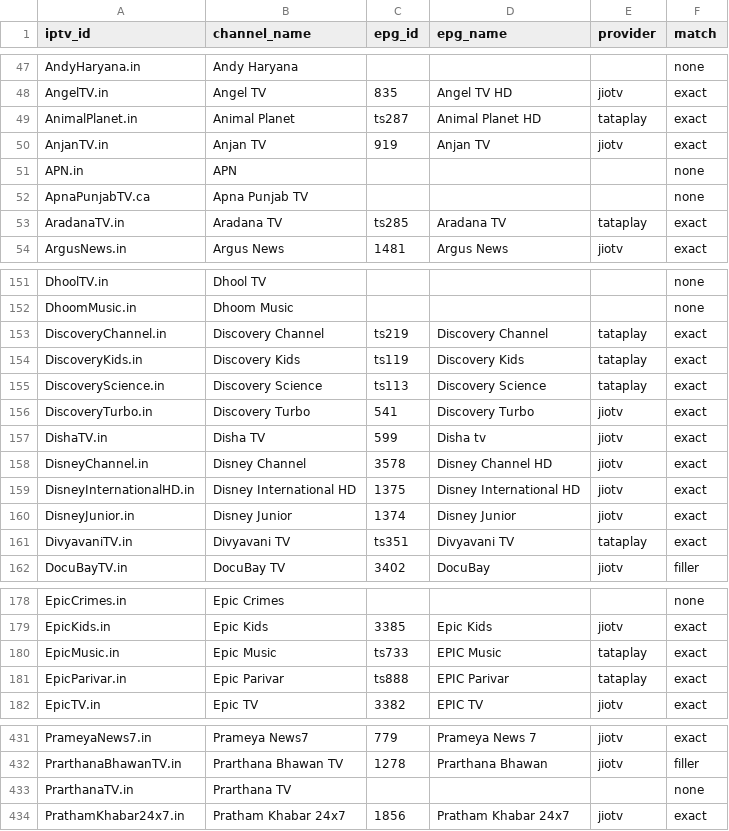
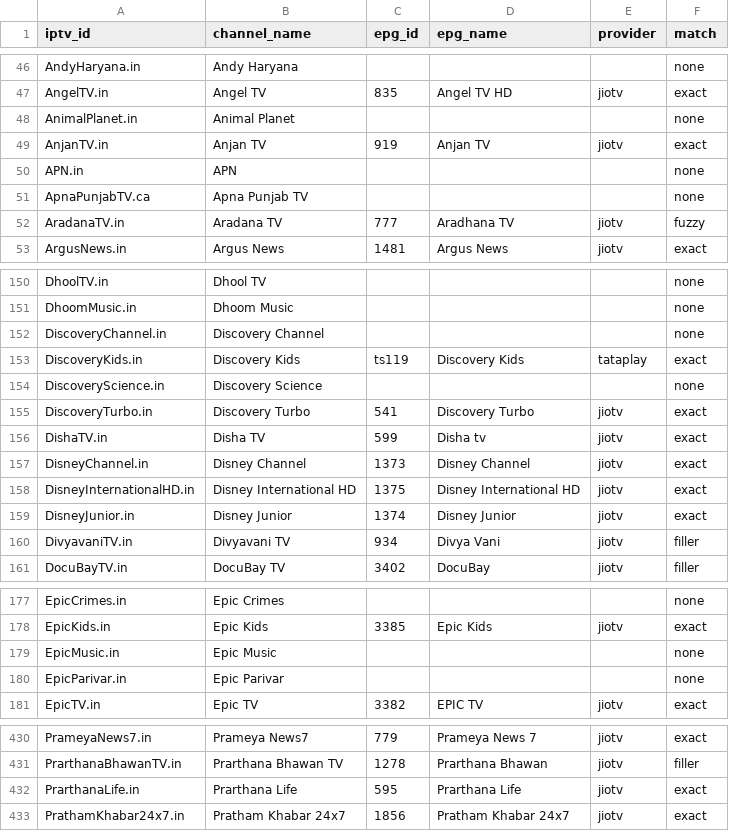
Before and after one commit to soniharish2018/in-iptv, a CSV file: playlists/epg-mapping.csv, drawn as a sheet; only a part is shown, gaps mark what is left out; the diff covers the shown part only.

```diff
--- a/playlists/epg-mapping.csv
+++ b/playlists/epg-mapping.csv
@@ -48,3 +47,3 @@ AndyHaryana.in,Andy Haryana,,,,none
 AngelTV.in,Angel TV,835,Angel TV HD,jiotv,exact
-AnimalPlanet.in,Animal Planet,ts287,Animal Planet HD,tataplay,exact
+AnimalPlanet.in,Animal Planet,,,,none
 AnjanTV.in,Anjan TV,919,Anjan TV,jiotv,exact
@@ -52,3 +51,3 @@ APN.in,APN,,,,none
 ApnaPunjabTV.ca,Apna Punjab TV,,,,none
-AradanaTV.in,Aradana TV,ts285,Aradana TV,tataplay,exact
+AradanaTV.in,Aradana TV,777,Aradhana TV,jiotv,fuzzy
 ArgusNews.in,Argus News,1481,Argus News,jiotv,exact
@@ -152,11 +151,11 @@ DhoolTV.in,Dhool TV,,,,none
 DhoomMusic.in,Dhoom Music,,,,none
-DiscoveryChannel.in,Discovery Channel,ts219,Discovery Channel,tataplay,exact
+DiscoveryChannel.in,Discovery Channel,,,,none
 DiscoveryKids.in,Discovery Kids,ts119,Discovery Kids,tataplay,exact
-DiscoveryScience.in,Discovery Science,ts113,Discovery Science,tataplay,exact
+DiscoveryScience.in,Discovery Science,,,,none
 DiscoveryTurbo.in,Discovery Turbo,541,Discovery Turbo,jiotv,exact
 DishaTV.in,Disha TV,599,Disha tv,jiotv,exact
-DisneyChannel.in,Disney Channel,3578,Disney Channel HD,jiotv,exact
+DisneyChannel.in,Disney Channel,1373,Disney Channel,jiotv,exact
 DisneyInternationalHD.in,Disney International HD,1375,Disney International HD,jiotv,exact
 DisneyJunior.in,Disney Junior,1374,Disney Junior,jiotv,exact
-DivyavaniTV.in,Divyavani TV,ts351,Divyavani TV,tataplay,exact
+DivyavaniTV.in,Divyavani TV,934,Divya Vani,jiotv,filler
 DocuBayTV.in,DocuBay TV,3402,DocuBay,jiotv,filler
@@ -179,4 +178,4 @@ EpicCrimes.in,Epic Crimes,,,,none
 EpicKids.in,Epic Kids,3385,Epic Kids,jiotv,exact
-EpicMusic.in,Epic Music,ts733,EPIC Music,tataplay,exact
-EpicParivar.in,Epic Parivar,ts888,EPIC Parivar,tataplay,exact
+EpicMusic.in,Epic Music,,,,none
+EpicParivar.in,Epic Parivar,,,,none
 EpicTV.in,Epic TV,3382,EPIC TV,jiotv,exact
@@ -432,3 +431,3 @@ PrameyaNews7.in,Prameya News7,779,Prameya News 7,jiotv,exact
 PrarthanaBhawanTV.in,Prarthana Bhawan TV,1278,Prarthana Bhawan,jiotv,filler
-PrarthanaTV.in,Prarthana TV,,,,none
+PrarthanaLife.in,Prarthana Life,595,Prarthana Life,jiotv,exact
 PrathamKhabar24x7.in,Pratham Khabar 24x7,1856,Pratham Khabar 24x7,jiotv,exact
```
Also changed, not shown: 2 added rows, 1 removed row and 88 edited cells elsewhere in this file, 14 other files.
